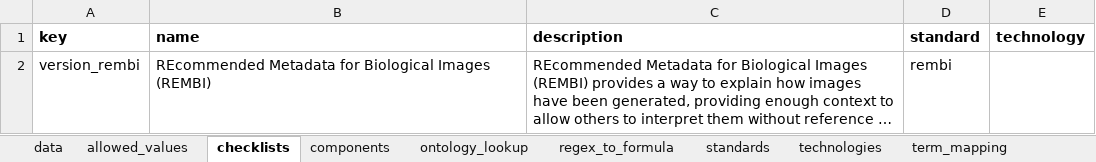
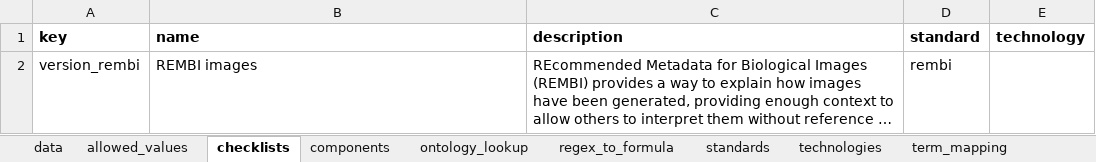
Before and after one commit to TGAC/COPO-schemas, an Excel workbook: images/rembi_image_schema_main_v0.1.xlsx, sheet checklists, drawn as a sheet; long unchanged cells end in …; values as stored, in another font and other column widths than the file's, no borders; the diff names each change by its address in the sheet, - before the commit and + after, or states it on an @@ line.

Commit message:
Updated the name for checklists

```diff
--- a/images/rembi_image_schema_main_v0.1.xlsx (sheet checklists)
+++ b/images/rembi_image_schema_main_v0.1.xlsx (sheet checklists)
-B2 (name): REcommended Metadata for Biological Images (REMBI)
+B2 (name): REMBI images
```
Also changed, not shown: images/stx_fish_image_schema_main_v0.1.xlsx, single_cell/singlecell_schema_main_v0.4.xlsx.
